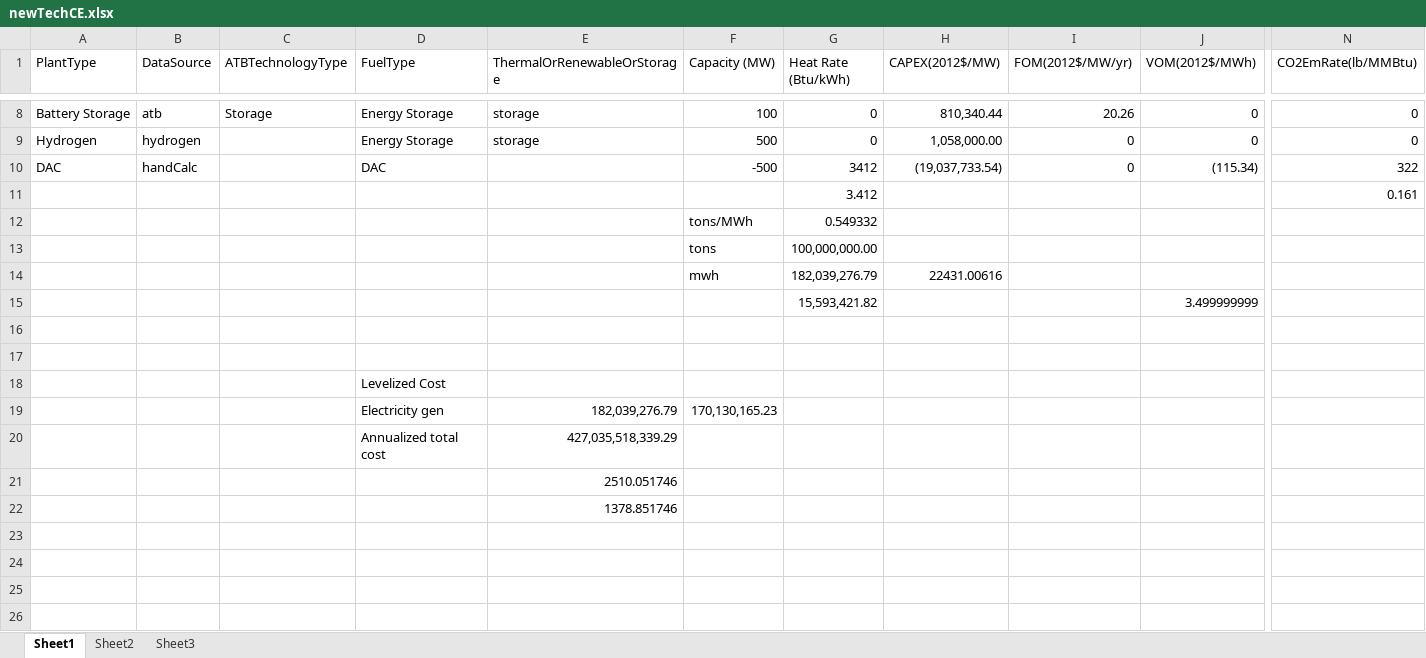
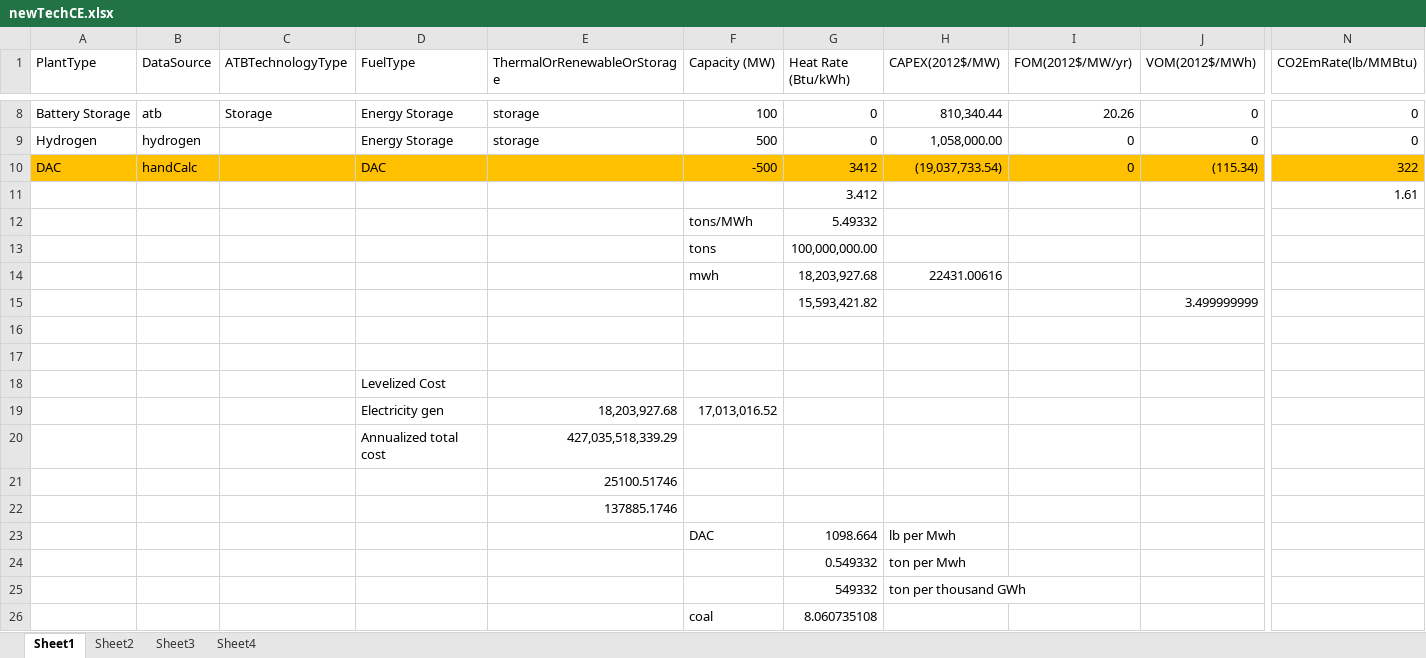
Before and after one commit to atpham88/US-CE, an Excel workbook: Python/Data/newTechCE.xlsx, sheet Sheet1, drawn as a sheet; only a part is shown, gaps mark what is left out; values as stored, in another font and other column widths than the file's, no borders; removed rows and columns are numbered as before the commit, all else as after; rows hold the shown columns only; the diff covers the shown part only; the diff names each change by its address in the sheet, - before the commit and + after, or states it on an @@ line.

```diff
--- a/Python/Data/newTechCE.xlsx (sheet Sheet1)
+++ b/Python/Data/newTechCE.xlsx (sheet Sheet1)
+sheet tab: Sheet4
-A10:N10 fill: none
+A10:N10 fill: #FFC000
-N11 (CO2EmRate(lb/MMBtu)): 0.161
+N11 (CO2EmRate(lb/MMBtu)): 1.61
-G12 (Heat Rate (Btu/kWh)): 0.549332
+G12 (Heat Rate (Btu/kWh)): 5.49332
-G14 (Heat Rate (Btu/kWh)): 182,039,276.79
+G14 (Heat Rate (Btu/kWh)): 18,203,927.68
-row 19:  |  |  | Electricity gen | 182,039,276.79 | 170,130,165.23
+row 19:  |  |  | Electricity gen | 18,203,927.68 | 17,013,016.52
-E21 (ThermalOrRenewableOrStorage): 2510.051746
+E21 (ThermalOrRenewableOrStorage): 25100.51746
-E22 (ThermalOrRenewableOrStorage): 1378.851746
+E22 (ThermalOrRenewableOrStorage): 137885.1746
+row 23:  |  |  |  |  | DAC | 1098.664 | lb per Mwh
+row 24:  |  |  |  |  |  | 0.549332 | ton per Mwh
+row 25:  |  |  |  |  |  | 549332 | ton per thousand GWh
+row 26:  |  |  |  |  | coal | 8.060735108
```
Also changed, not shown: cell formats elsewhere in this sheet, sheet Sheet2, Python/Data/EI states emission 2005.xlsx, Python/Results Summary/Results_EI_NegativeNEin2020_-724_TrueREFERENCEreference.xlsx, 54 other files.
